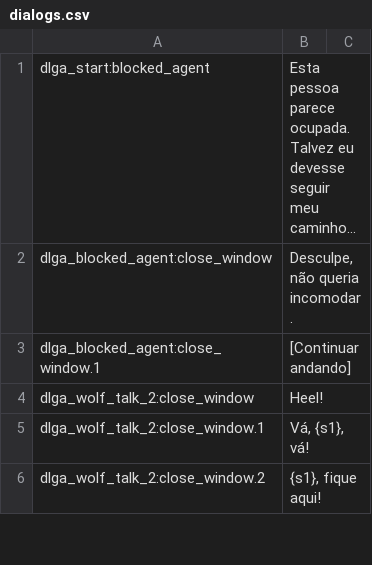
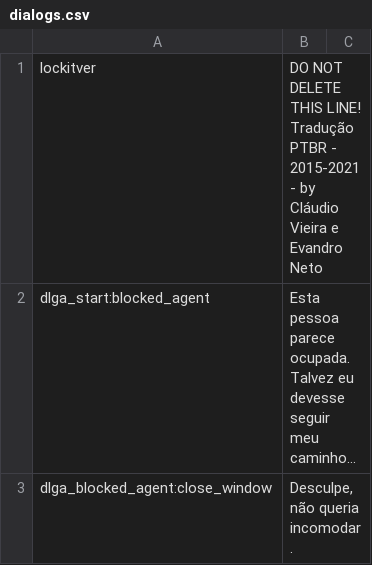
Before and after one commit to Shojisl/Tradu-PTBR-AWOIAF, a CSV file: languages/pt/dialogs.csv (was dialogs.csv), drawn as a sheet; only a part is shown; the shorter side is filled out with more unchanged rows.

```diff
--- a/dialogs.csv
+++ b/languages/pt/dialogs.csv
@@ -1 +1,2 @@
+lockitver|DO NOT DELETE THIS LINE! Tradução PTBR - 2015-2021 - by Cláudio Vieira e Evandro Neto
 dlga_start:blocked_agent|Esta pessoa parece ocupada. Talvez eu devesse seguir meu caminho...
```
Also changed, not shown: languages/pt/factions.csv, languages/pt/game_menus.csv, 28 other files.
